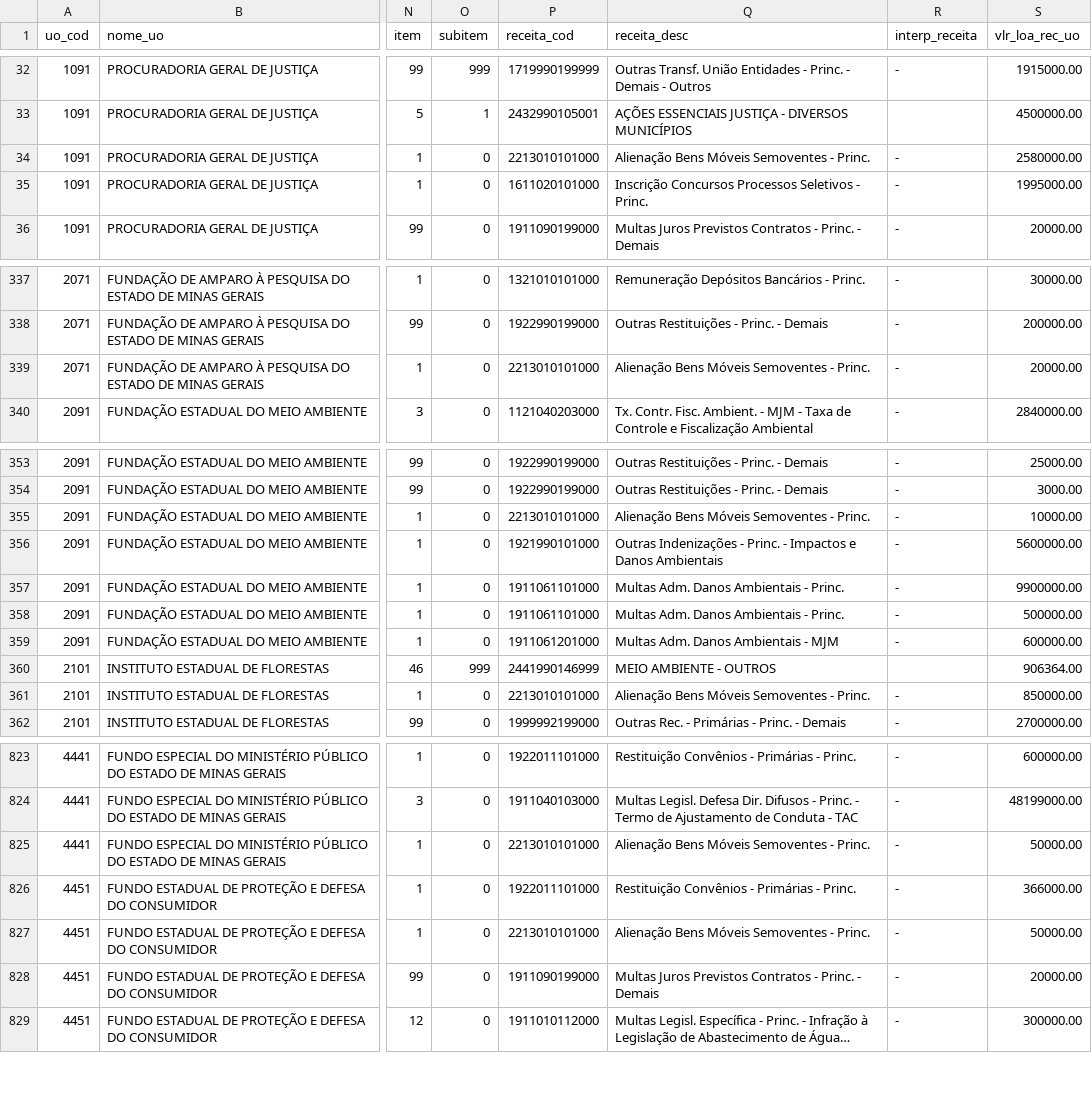
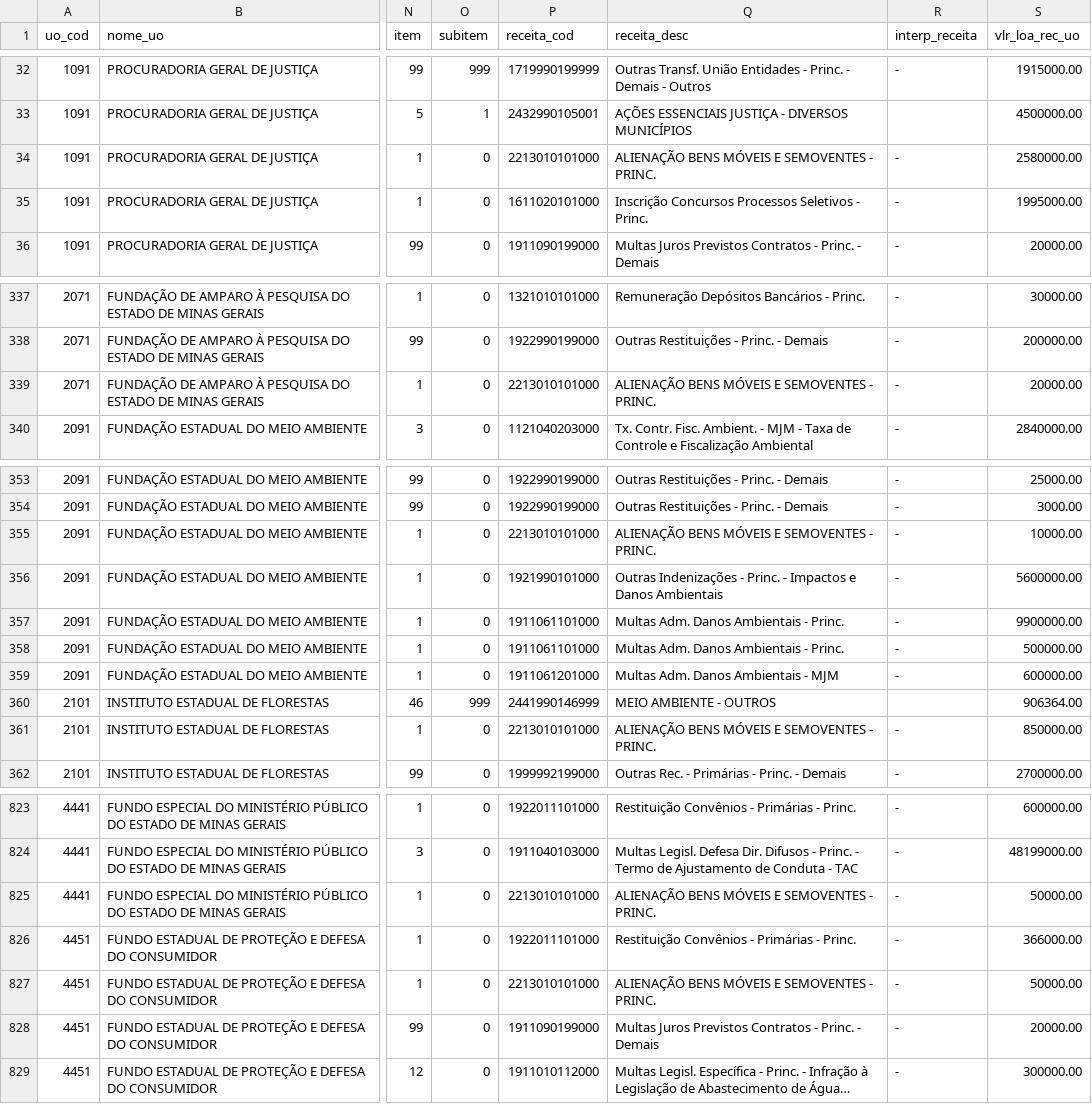
Before and after one commit to splor-mg/dados-sisor-2026, a CSV file: data/base_orcam_receita_fiscal.csv, drawn as a sheet; only a part is shown, gaps mark what is left out; long unchanged cells end in …; the diff covers the shown part only; the diff names each change by its address in the sheet, - before the commit and + after, or states it on an @@ line.

```diff
--- a/data/base_orcam_receita_fiscal.csv
+++ b/data/base_orcam_receita_fiscal.csv
-Q34 (receita_desc): Alienação Bens Móveis Semoventes - Princ.
+Q34 (receita_desc): ALIENAÇÃO BENS MÓVEIS E SEMOVENTES - PRINC.
-Q339 (receita_desc): Alienação Bens Móveis Semoventes - Princ.
+Q339 (receita_desc): ALIENAÇÃO BENS MÓVEIS E SEMOVENTES - PRINC.
-Q355 (receita_desc): Alienação Bens Móveis Semoventes - Princ.
+Q355 (receita_desc): ALIENAÇÃO BENS MÓVEIS E SEMOVENTES - PRINC.
-Q361 (receita_desc): Alienação Bens Móveis Semoventes - Princ.
+Q361 (receita_desc): ALIENAÇÃO BENS MÓVEIS E SEMOVENTES - PRINC.
-Q825 (receita_desc): Alienação Bens Móveis Semoventes - Princ.
+Q825 (receita_desc): ALIENAÇÃO BENS MÓVEIS E SEMOVENTES - PRINC.
-Q827 (receita_desc): Alienação Bens Móveis Semoventes - Princ.
+Q827 (receita_desc): ALIENAÇÃO BENS MÓVEIS E SEMOVENTES - PRINC.
```
Also changed, not shown: 10 edited cells elsewhere in this file, data/base_obras_siad.csv, 3 other files.
